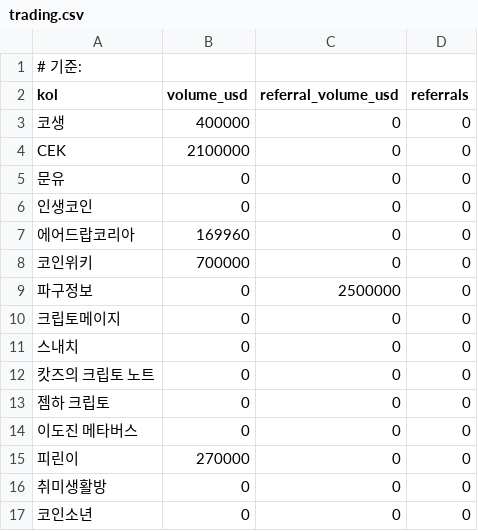
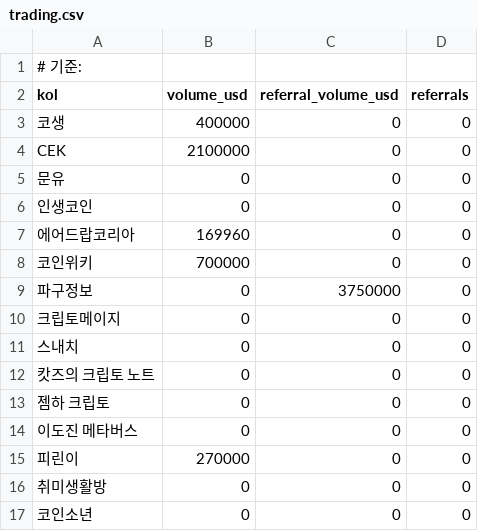
Before and after one commit to garykim12/ondo-squad, a CSV file: docs/trading.csv, drawn as a sheet.

Commit message:
Update trading.csv

```diff
--- a/docs/trading.csv
+++ b/docs/trading.csv
@@ -8,3 +8,3 @@ CEK,2100000,0,0
 코인위키,700000,0,0
-파구정보,0,2500000,0
+파구정보,0,3750000,0
 크립토메이지,0,0,0
```
